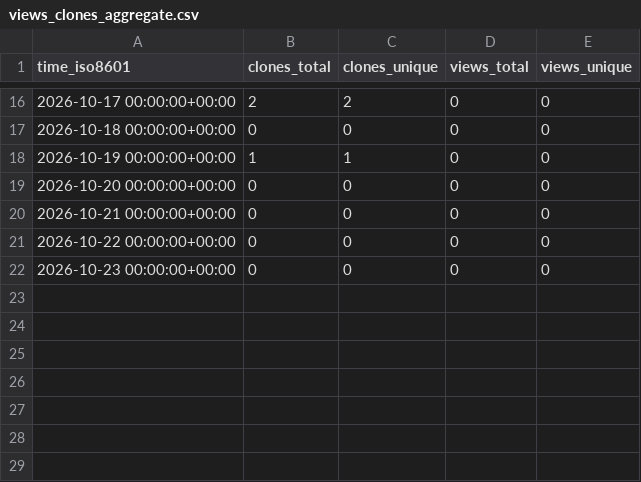
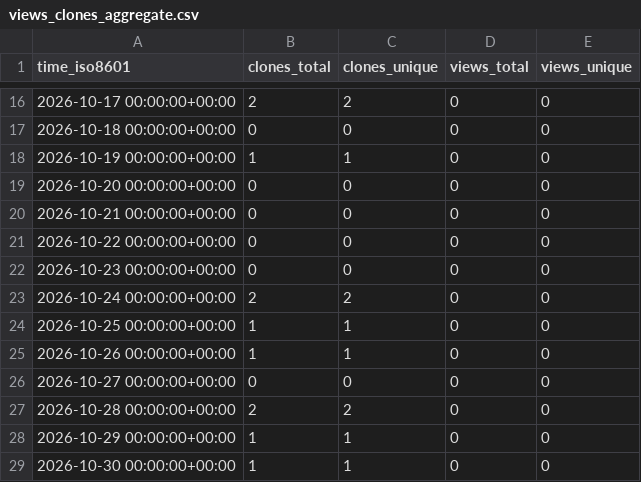
Before and after one commit to mevanlc/mevanlc-repo-stats, a CSV file: mevanlc/renice-win-py/ghrs-data/views_clones_aggregate.csv, drawn as a sheet; only a part is shown, gaps mark what is left out.

```diff
--- a/mevanlc/renice-win-py/ghrs-data/views_clones_aggregate.csv
+++ b/mevanlc/renice-win-py/ghrs-data/views_clones_aggregate.csv
@@ -22 +22,8 @@ time_iso8601,clones_total,clones_unique,views_total,views_unique
 2026-10-23 00:00:00+00:00,0,0,0,0
+2026-10-24 00:00:00+00:00,2,2,0,0
+2026-10-25 00:00:00+00:00,1,1,0,0
+2026-10-26 00:00:00+00:00,1,1,0,0
+2026-10-27 00:00:00+00:00,0,0,0,0
+2026-10-28 00:00:00+00:00,2,2,0,0
+2026-10-29 00:00:00+00:00,1,1,0,0
+2026-10-30 00:00:00+00:00,1,1,0,0
```
Also changed, not shown: 1 other file.
